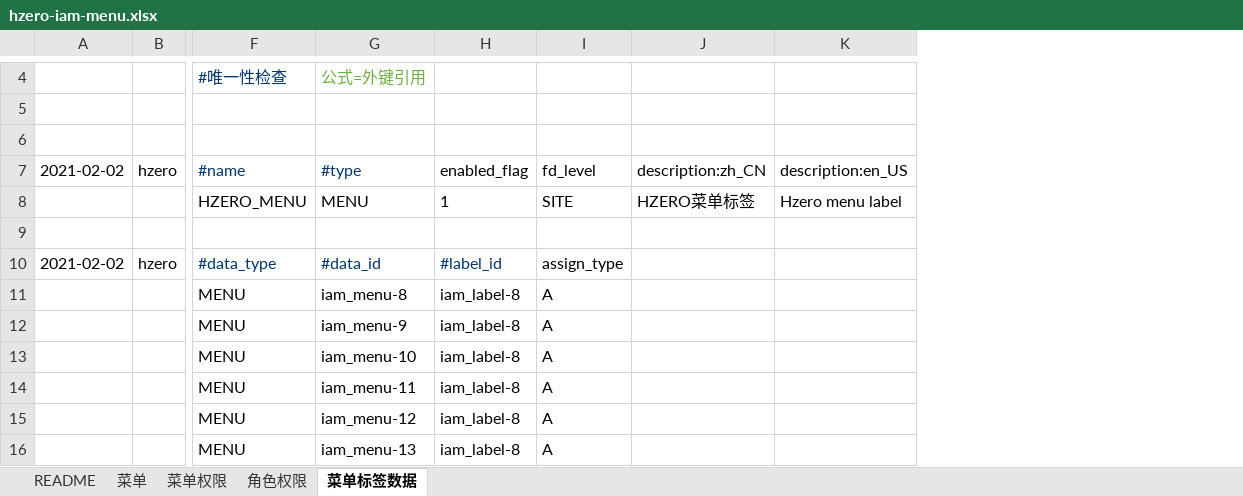
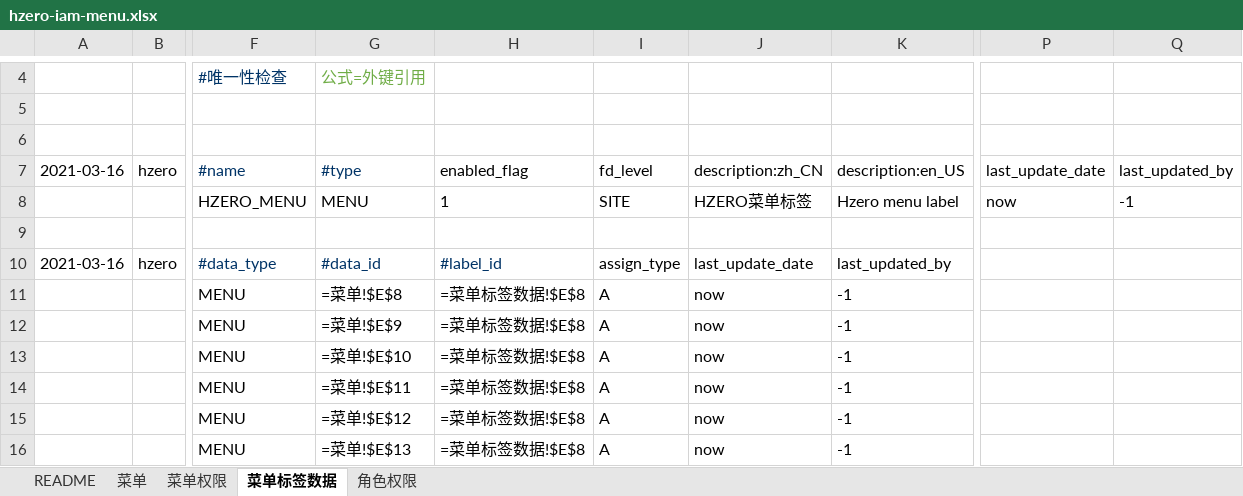
Before and after one commit to open-hand/choerodon-message, an Excel workbook: src/main/resources/script/db/init-data/hzero_message/hzero_platform/hzero-iam-menu.xlsx, sheet 菜单标签数据, drawn as a sheet; only a part is shown, gaps mark what is left out; values as stored, in another font and other column widths than the file's, no borders; formulas without a stored value are shown as written; removed rows and columns are numbered as before the commit, all else as after; the diff names each change by its address in the sheet, - before the commit and + after, or states it on an @@ line.

```diff
--- a/src/main/resources/script/db/init-data/hzero_message/hzero_platform/hzero-iam-menu.xlsx (sheet 菜单标签数据)
+++ b/src/main/resources/script/db/init-data/hzero_message/hzero_platform/hzero-iam-menu.xlsx (sheet 菜单标签数据)
@@ sheet tab order changed: README | 菜单 | 菜单权限 | 菜单标签数据 | 角色权限 @@
-column G (#type), row 4: 公式=外键引用; rows 8-16: MENU |  | #data_id | iam_menu-8 | iam_menu-9 | iam_menu-10 | iam_menu-11 | iam_menu-12 | iam_menu-13
-column H (enabled_flag), rows 8-16: 1 |  | #label_id | iam_label-8 | iam_label-8 | iam_label-8 | iam_label-8 | iam_label-8 | iam_label-8
+column G (#type), row 4: 公式=外键引用; rows 8-16: MENU |  | #data_id | =菜单!$E$8 | =菜单!$E$9 | =菜单!$E$10 | =菜单!$E$11 | =菜单!$E$12 | =菜单!$E$13
+column H (enabled_flag), rows 8-16: 1 |  | #label_id | =菜单标签数据!$E$8 | =菜单标签数据!$E$8 | =菜单标签数据!$E$8 | =菜单标签数据!$E$8 | =菜单标签数据!$E$8 | =菜单标签数据!$E$8
-column J (description:zh_CN), row 8: HZERO菜单标签
-column K (description:en_US), row 8: Hzero menu label
+column J (description:zh_CN), rows 8-16: HZERO菜单标签 |  | last_update_date | now | now | now | now | now | now
+column K (description:en_US), rows 8-16: Hzero menu label |  | last_updated_by | -1 | -1 | -1 | -1 | -1 | -1
+column P (last_update_date), row 8: now
+column Q (last_updated_by), row 8: -1
-A7: 2021-02-02
+A7: 2021-03-16
-A10 (2021-03-16): 2021-02-02
+A10 (2021-03-16): 2021-03-16
```
Also changed, not shown: sheet 菜单, sheet 角色权限, sheet 菜单权限, src/main/resources/script/db/init-data/hzero_message/hzero_message/hzero-message.xlsx, src/main/resources/script/db/init-data/hzero_message/hzero_platform/hzero-platform-form.xlsx, 20 other files.
